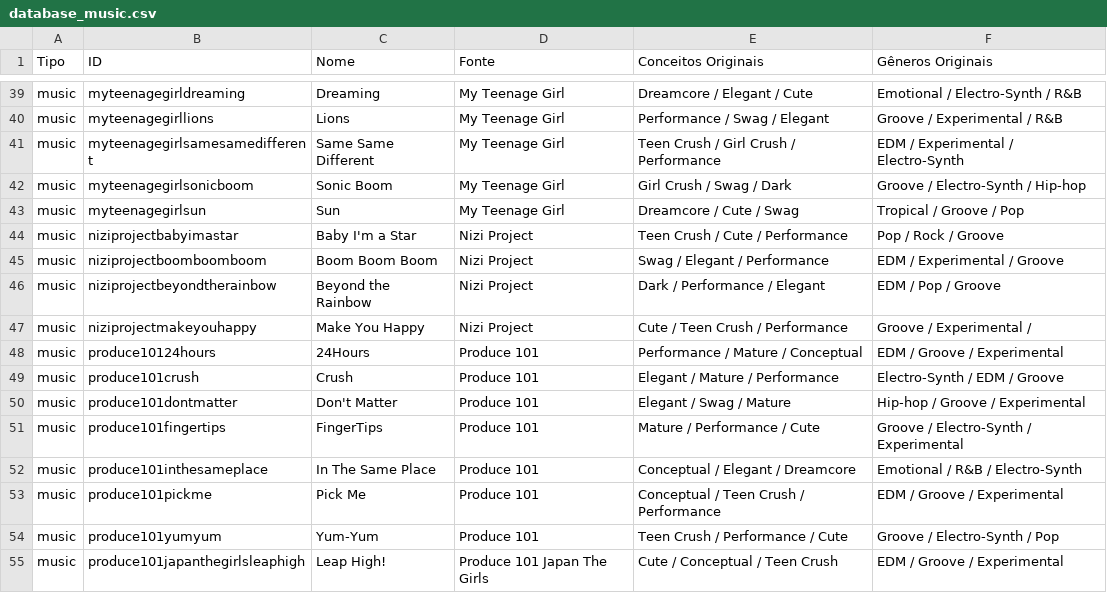
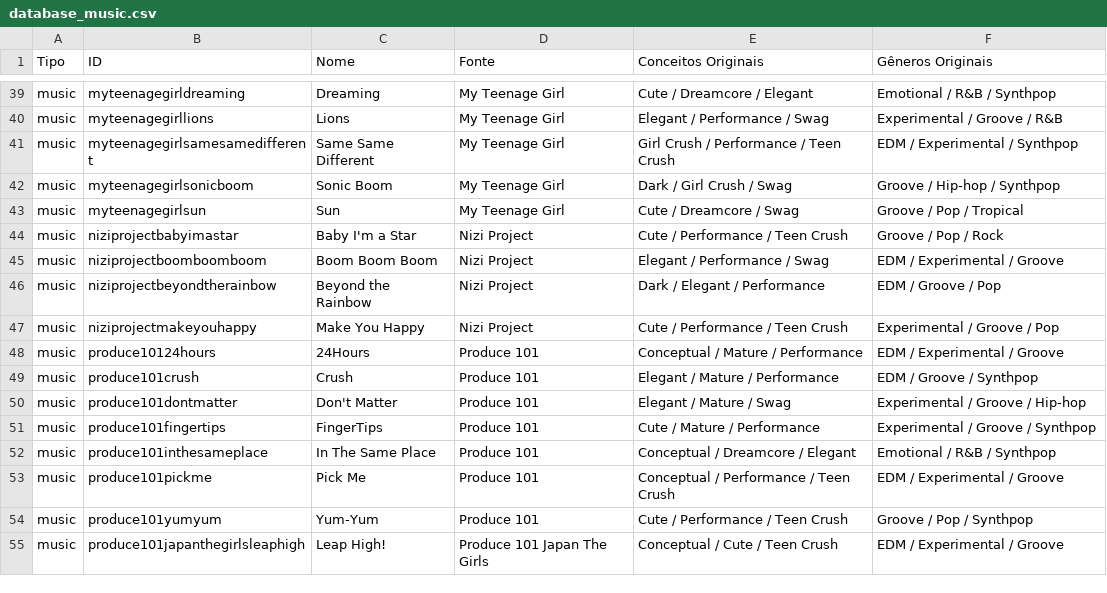
Before and after one commit to hu3kage-dev/stray7-kpop-games, a CSV file: data/database_music.csv, drawn as a sheet; only a part is shown, gaps mark what is left out; the diff covers the shown part only; the diff names each change by its address in the sheet, - before the commit and + after, or states it on an @@ line.

Commit message:
v0.5.0 Troca de Gênero

```diff
--- a/data/database_music.csv
+++ b/data/database_music.csv
-E39 (Conceitos Originais): Dreamcore / Elegant / Cute
+E39 (Conceitos Originais): Cute / Dreamcore / Elegant
-F39 (Gêneros Originais): Emotional / Electro-Synth / R&B
+F39 (Gêneros Originais): Emotional / R&B / Synthpop
-E40 (Conceitos Originais): Performance / Swag / Elegant
+E40 (Conceitos Originais): Elegant / Performance / Swag
-F40 (Gêneros Originais): Groove / Experimental / R&B
+F40 (Gêneros Originais): Experimental / Groove / R&B
-E41 (Conceitos Originais): Teen Crush / Girl Crush / Performance
+E41 (Conceitos Originais): Girl Crush / Performance / Teen Crush
-F41 (Gêneros Originais): EDM / Experimental / Electro-Synth
+F41 (Gêneros Originais): EDM / Experimental / Synthpop
-E42 (Conceitos Originais): Girl Crush / Swag / Dark
+E42 (Conceitos Originais): Dark / Girl Crush / Swag
-F42 (Gêneros Originais): Groove / Electro-Synth / Hip-hop
+F42 (Gêneros Originais): Groove / Hip-hop / Synthpop
-E43 (Conceitos Originais): Dreamcore / Cute / Swag
+E43 (Conceitos Originais): Cute / Dreamcore / Swag
-F43 (Gêneros Originais): Tropical / Groove / Pop
+F43 (Gêneros Originais): Groove / Pop / Tropical
-E44 (Conceitos Originais): Teen Crush / Cute / Performance
+E44 (Conceitos Originais): Cute / Performance / Teen Crush
-F44 (Gêneros Originais): Pop / Rock / Groove
+F44 (Gêneros Originais): Groove / Pop / Rock
-E45 (Conceitos Originais): Swag / Elegant / Performance
+E45 (Conceitos Originais): Elegant / Performance / Swag
-E46 (Conceitos Originais): Dark / Performance / Elegant
+E46 (Conceitos Originais): Dark / Elegant / Performance
-F46 (Gêneros Originais): EDM / Pop / Groove
+F46 (Gêneros Originais): EDM / Groove / Pop
-E47 (Conceitos Originais): Cute / Teen Crush / Performance
+E47 (Conceitos Originais): Cute / Performance / Teen Crush
-F47 (Gêneros Originais): Groove / Experimental /
+F47 (Gêneros Originais): Experimental / Groove / Pop
-E48 (Conceitos Originais): Performance / Mature / Conceptual
+E48 (Conceitos Originais): Conceptual / Mature / Performance
-F48 (Gêneros Originais): EDM / Groove / Experimental
+F48 (Gêneros Originais): EDM / Experimental / Groove
-F49 (Gêneros Originais): Electro-Synth / EDM / Groove
+F49 (Gêneros Originais): EDM / Groove / Synthpop
-E50 (Conceitos Originais): Elegant / Swag / Mature
+E50 (Conceitos Originais): Elegant / Mature / Swag
-F50 (Gêneros Originais): Hip-hop / Groove / Experimental
+F50 (Gêneros Originais): Experimental / Groove / Hip-hop
-E51 (Conceitos Originais): Mature / Performance / Cute
+E51 (Conceitos Originais): Cute / Mature / Performance
-F51 (Gêneros Originais): Groove / Electro-Synth / Experimental
+F51 (Gêneros Originais): Experimental / Groove / Synthpop
-E52 (Conceitos Originais): Conceptual / Elegant / Dreamcore
+E52 (Conceitos Originais): Conceptual / Dreamcore / Elegant
-F52 (Gêneros Originais): Emotional / R&B / Electro-Synth
+F52 (Gêneros Originais): Emotional / R&B / Synthpop
-E53 (Conceitos Originais): Conceptual / Teen Crush / Performance
+E53 (Conceitos Originais): Conceptual / Performance / Teen Crush
-F53 (Gêneros Originais): EDM / Groove / Experimental
+F53 (Gêneros Originais): EDM / Experimental / Groove
-E54 (Conceitos Originais): Teen Crush / Performance / Cute
+E54 (Conceitos Originais): Cute / Performance / Teen Crush
-F54 (Gêneros Originais): Groove / Electro-Synth / Pop
+F54 (Gêneros Originais): Groove / Pop / Synthpop
-E55 (Conceitos Originais): Cute / Conceptual / Teen Crush
+E55 (Conceitos Originais): Conceptual / Cute / Teen Crush
-F55 (Gêneros Originais): EDM / Groove / Experimental
+F55 (Gêneros Originais): EDM / Experimental / Groove
```
Also changed, not shown: 149 edited cells elsewhere in this file, 58 other files.
